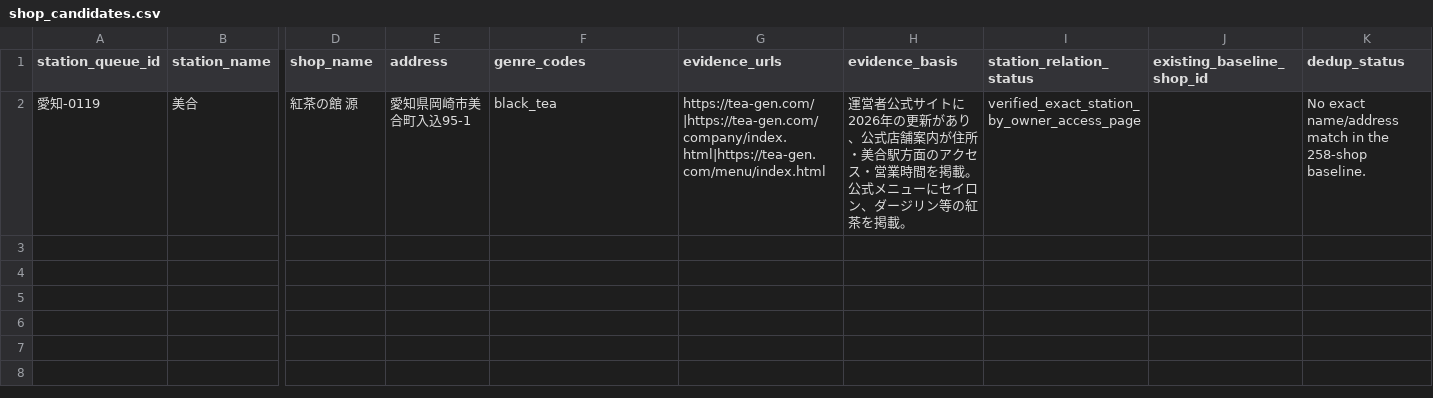
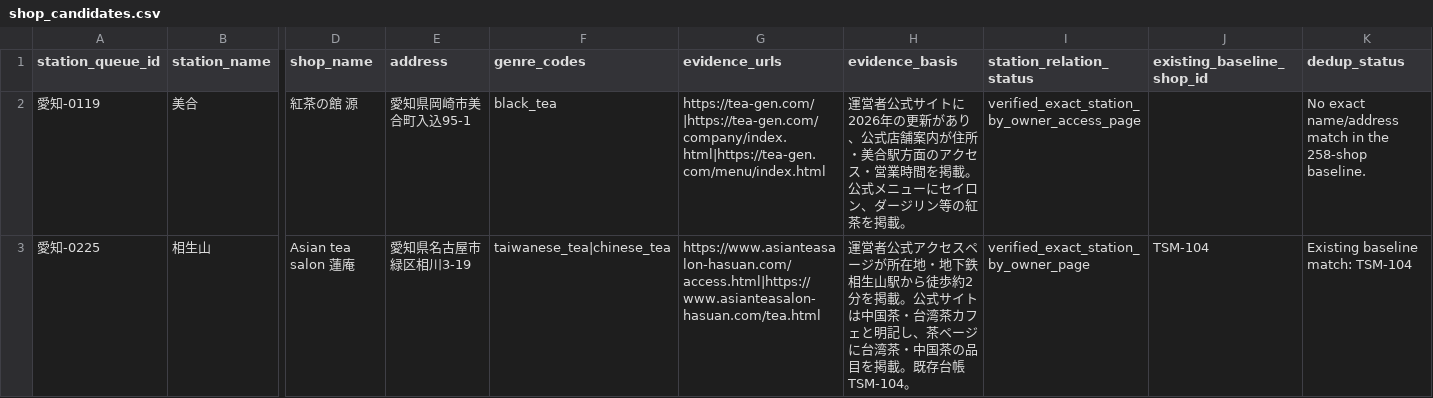
Before and after one commit to nyankotomo-ui/tea-map-data, a CSV file: research/station-discovery/2026-10-28/queue_batches/batch_009/shop_candidates.csv, drawn as a sheet; only a part is shown, gaps mark what is left out; rows hold the shown columns only; the diff names each change by its address in the sheet, - before the commit and + after, or states it on an @@ line.

Commit message:
Correct batch 009 station relation for Hasuan

```diff
--- a/research/station-discovery/2026-10-28/queue_batches/batch_009/shop_candidates.csv
+++ b/research/station-discovery/2026-10-28/queue_batches/batch_009/shop_candidates.csv
+row 3: 愛知-0225 | 相生山 | Asian tea salon 蓮庵 | 愛知県名古屋市緑区相川3-19 | taiwanese_tea|chinese_tea | https://www.asianteasalon-hasuan.com/access.html|https://www.asianteasalon-hasuan.com/tea.html | 運営者公式アクセスページが所在地・地下鉄相生山駅から徒歩約2分を掲載。公式サイトは中国茶・台湾茶カフェと明記し、茶ページに台湾茶・中国茶の品目を掲載。既存台帳TSM-104。 | verified_exact_station_by_owner_page | TSM-104 | Existing baseline match: TSM-104
```
Also changed, not shown: research/station-discovery/2026-10-28/queue_batches/batch_009/station_results.csv, 1 other file.
